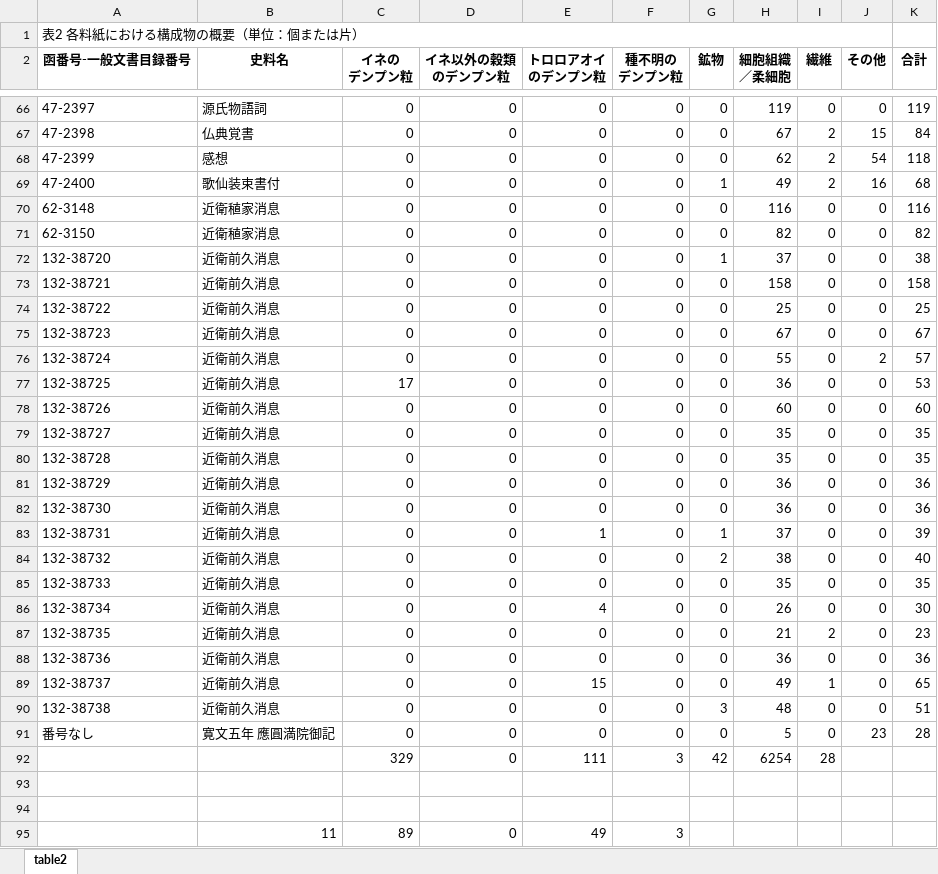
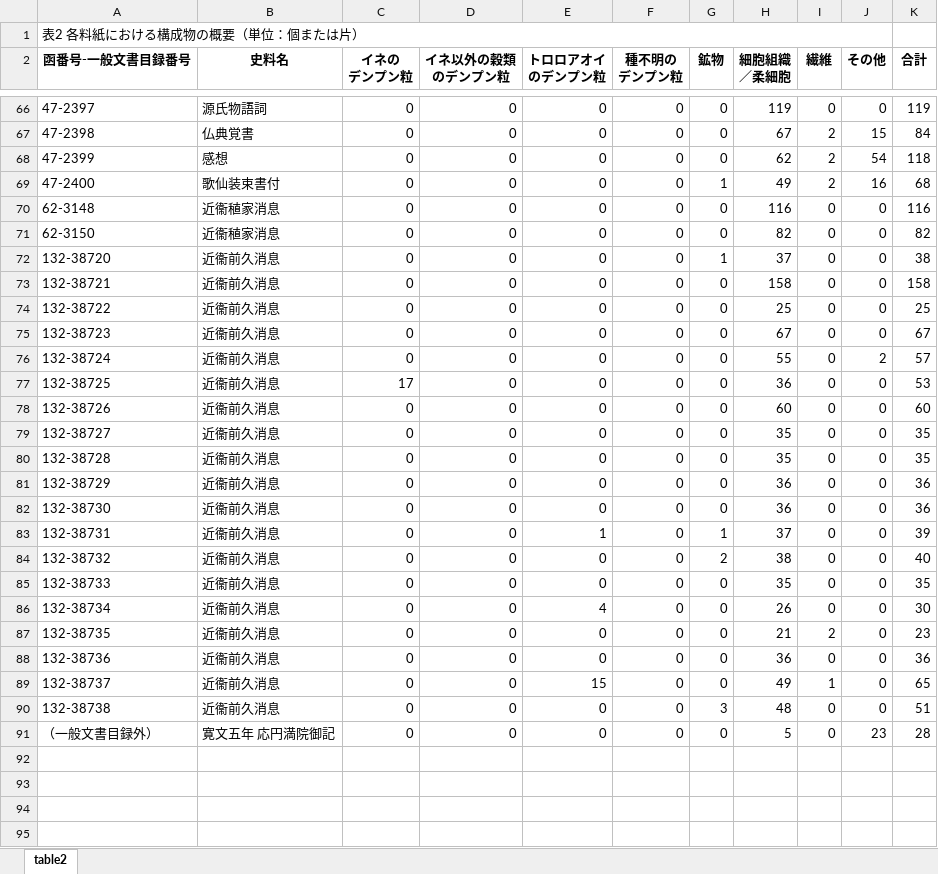
Before and after one commit to ashibuta/kodaibunka-2020_yomeibunko, an Excel workbook: Table2.xlsx, sheet table2, drawn as a sheet; only a part is shown, gaps mark what is left out; values as stored, in another font and other column widths than the file's, no borders; the diff covers the shown part only; the diff names each change by its address in the sheet, - before the commit and + after, or states it on an @@ line.

```diff
--- a/Table2.xlsx (sheet table2)
+++ b/Table2.xlsx (sheet table2)
-B70:B71 (史料名): 近衛稙家消息
+B70:B71 (史料名): 近衞稙家消息
-B72:B90 (史料名): 近衛前久消息
+B72:B90 (史料名): 近衞前久消息
-A91 (函番号-一般文書目録番号): 番号なし
+A91 (函番号-一般文書目録番号): （一般文書目録外）
-B91 (史料名): 寛文五年 應圓満院御記
+B91 (史料名): 寛文五年 応円満院御記
-row 92:  |  | 329 | 0 | 111 | 3 | 42 | 6254 | 28
-row 93: (empty)
-row 94: (empty)
-row 95:  | 11 | 89 | 0 | 49 | 3
```
Also changed, not shown: 3 removed rows and 29 edited cells elsewhere in this sheet, Table1.xlsx.
